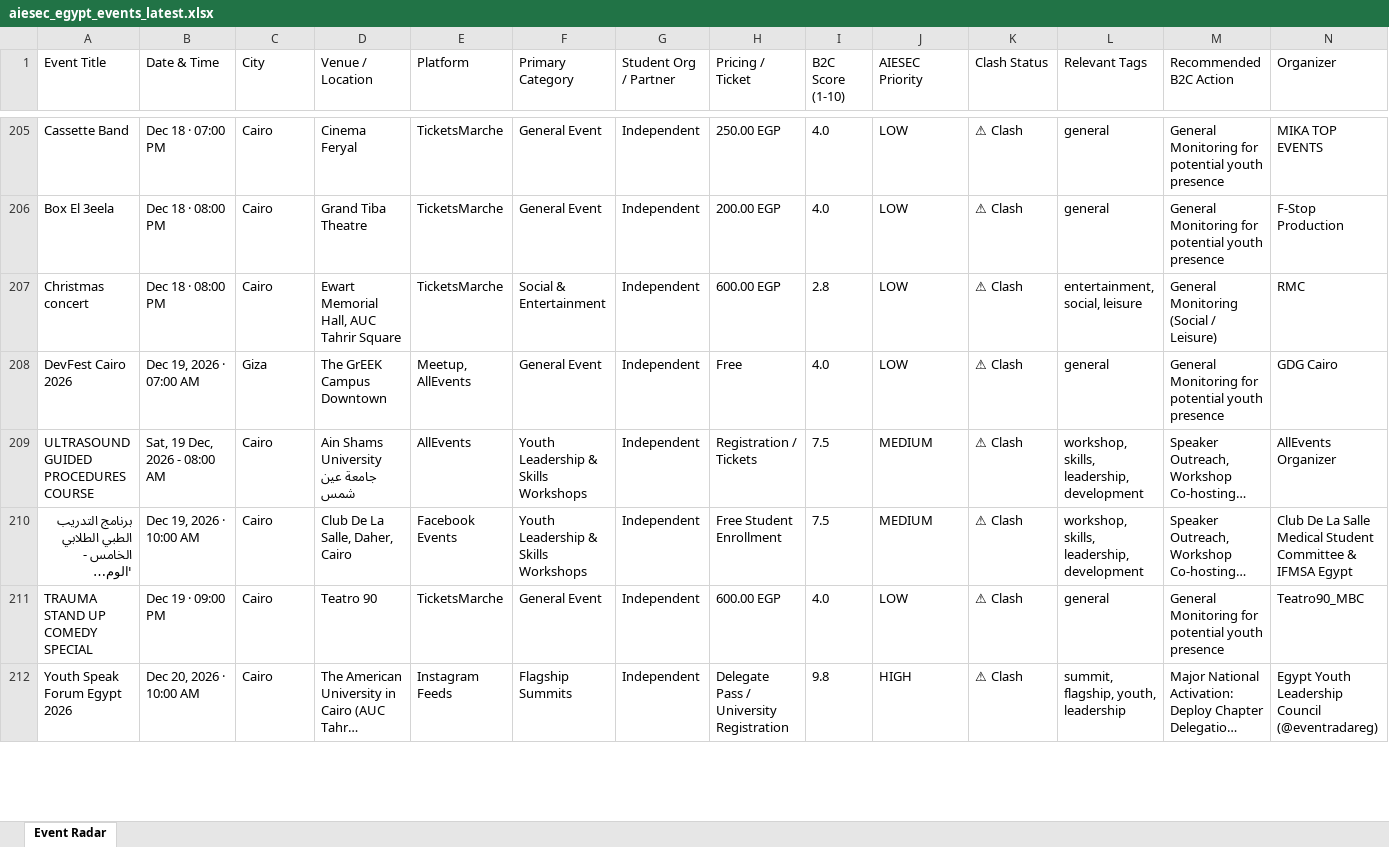
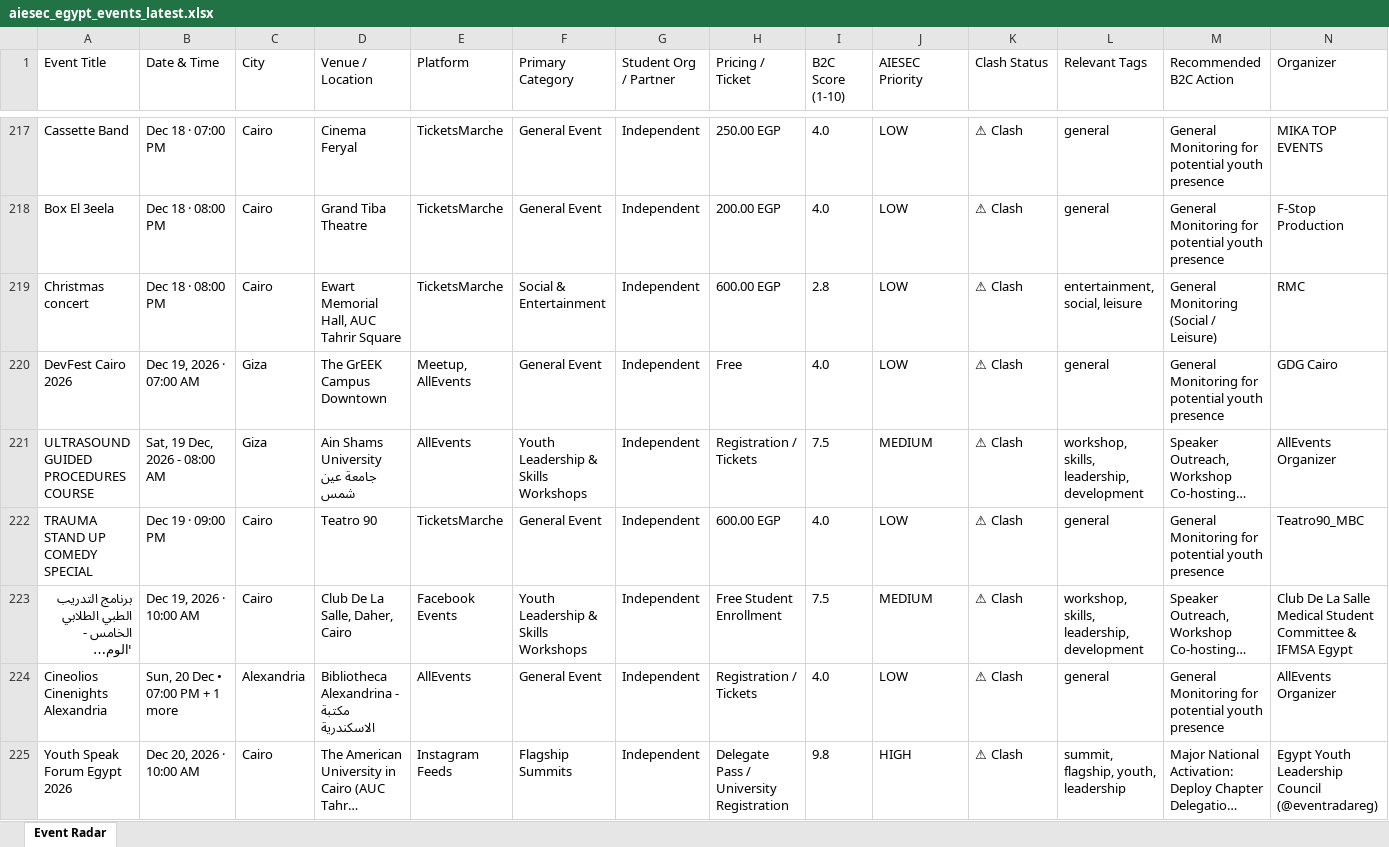
Before and after one commit to abdelrahmanmotazz/aiesec-event-radar, an Excel workbook: data/aiesec_egypt_events_latest.xlsx, sheet Event Radar, drawn as a sheet; only a part is shown, gaps mark what is left out; long unchanged cells end in …; values as stored, in another font and other column widths than the file's, no borders; addresses are those after the commit; rows hold the shown columns only; the diff covers the shown part only; the diff names each change by its address in the sheet, - before the commit and + after, or states it on an @@ line.

```diff
--- a/data/aiesec_egypt_events_latest.xlsx (sheet Event Radar)
+++ b/data/aiesec_egypt_events_latest.xlsx (sheet Event Radar)
-C221 (City): Cairo
+C221 (City): Giza
@@ row 211 moved to row 222: TRAUMA STAND UP COMEDY SPECIAL @@
+row 224: Cineolios Cinenights Alexandria | Sun, 20 Dec • 07:00 PM + 1 more | Alexandria | Bibliotheca Alexandrina - مكتبة الاسكندرية | AllEvents | General Event | Independent | Registration / Tickets | 4.0 | LOW | ⚠ Clash | general | General Monitoring for potential youth presence | AllEvents Organizer
```
Also changed, not shown: 26 added rows, 12 removed rows, 9 moved rows and 94 edited cells elsewhere in this sheet, data/egypt_b2c_events_latest.xlsx, docs/data/aiesec_egypt_events_latest.xlsx, 10 other files.
